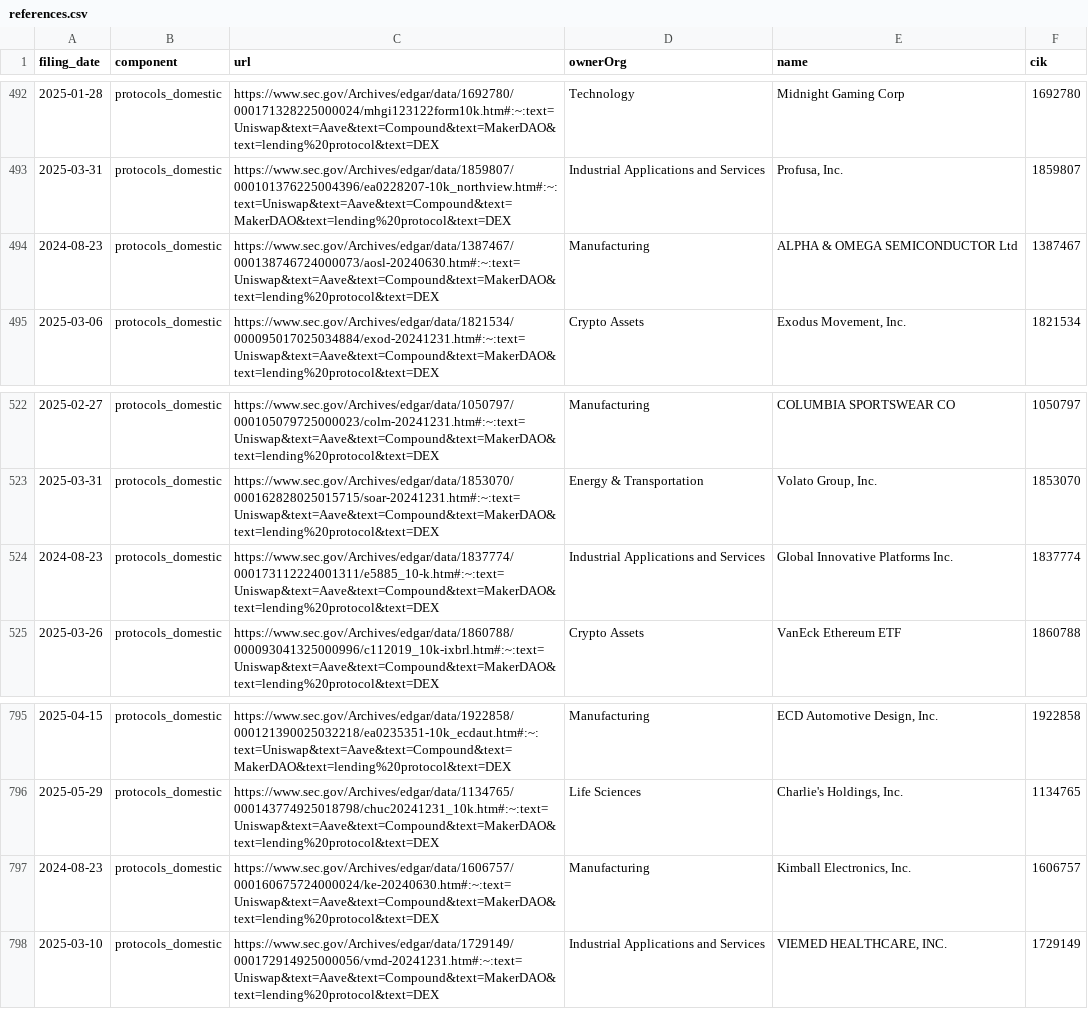
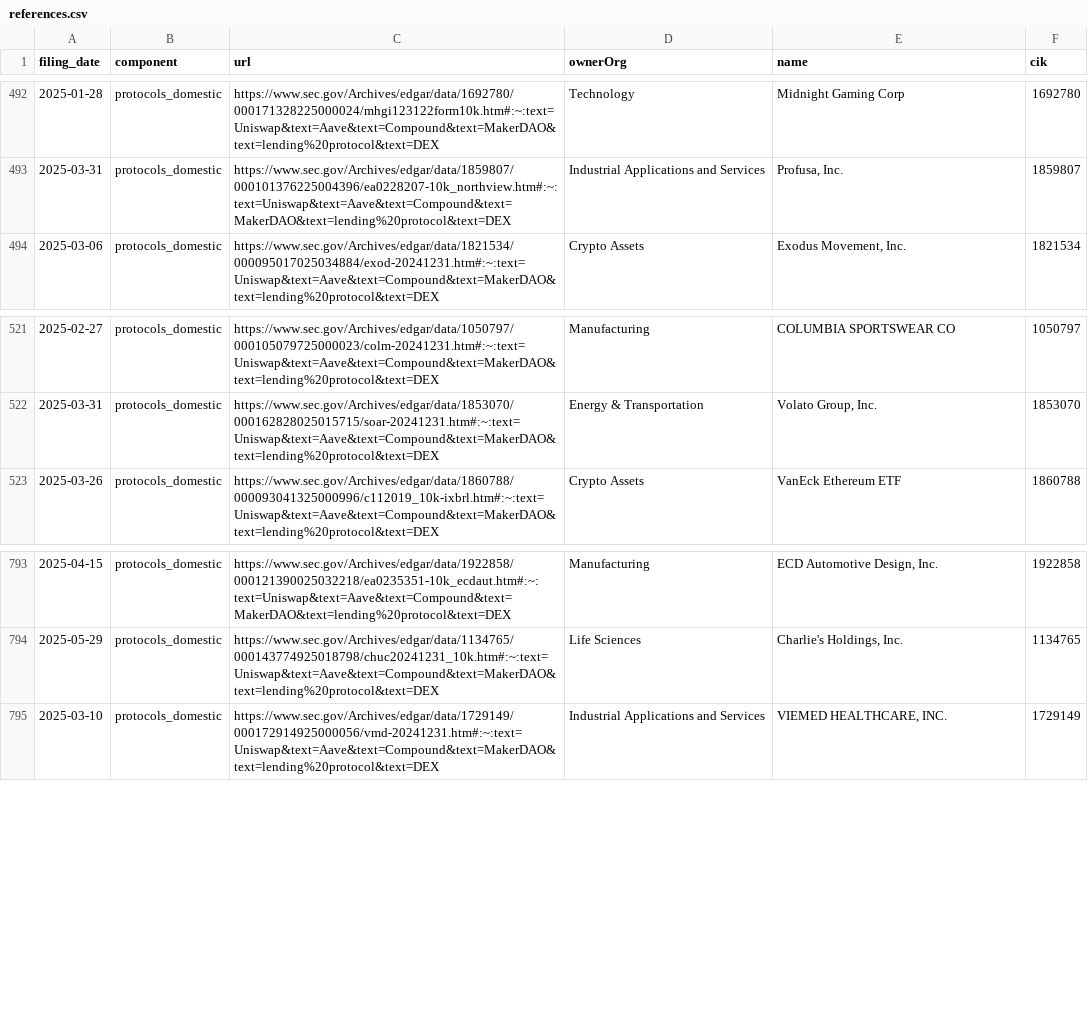
Before and after one commit to john-friedman/datamule-indicators, a CSV file: indicators/format1/Blockchain/defi/references.csv, drawn as a sheet; only a part is shown, gaps mark what is left out.

```diff
--- a/indicators/format1/Blockchain/defi/references.csv
+++ b/indicators/format1/Blockchain/defi/references.csv
@@ -493,3 +493,2 @@ filing_date,component,url,ownerOrg,name,cik
 2025-03-31,protocols_domestic,https://www.sec.gov/Archives/edgar/data/1859807/000101376225004396/ea0228207-10k_northview.htm#:~:text=Uniswap&text=Aave&text=Compound&text=MakerDAO&text=lending%20protocol&text=DEX,Industrial Applications and Services,"Profusa, Inc.",1859807
-2024-08-23,protocols_domestic,https://www.sec.gov/Archives/edgar/data/1387467/000138746724000073/aosl-20240630.htm#:~:text=Uniswap&text=Aave&text=Compound&text=MakerDAO&text=lending%20protocol&text=DEX,Manufacturing,ALPHA & OMEGA SEMICONDUCTOR Ltd,1387467
 2025-03-06,protocols_domestic,https://www.sec.gov/Archives/edgar/data/1821534/000095017025034884/exod-20241231.htm#:~:text=Uniswap&text=Aave&text=Compound&text=MakerDAO&text=lending%20protocol&text=DEX,Crypto Assets,"Exodus Movement, Inc.",1821534
@@ -523,3 +522,2 @@ filing_date,component,url,ownerOrg,name,cik
 2025-03-31,protocols_domestic,https://www.sec.gov/Archives/edgar/data/1853070/000162828025015715/soar-20241231.htm#:~:text=Uniswap&text=Aave&text=Compound&text=MakerDAO&text=lending%20protocol&text=DEX,Energy & Transportation,"Volato Group, Inc.",1853070
-2024-08-23,protocols_domestic,https://www.sec.gov/Archives/edgar/data/1837774/000173112224001311/e5885_10-k.htm#:~:text=Uniswap&text=Aave&text=Compound&text=MakerDAO&text=lending%20protocol&text=DEX,Industrial Applications and Services,Global Innovative Platforms Inc.,1837774
 2025-03-26,protocols_domestic,https://www.sec.gov/Archives/edgar/data/1860788/000093041325000996/c112019_10k-ixbrl.htm#:~:text=Uniswap&text=Aave&text=Compound&text=MakerDAO&text=lending%20protocol&text=DEX,Crypto Assets,VanEck Ethereum ETF,1860788
@@ -796,3 +794,2 @@ filing_date,component,url,ownerOrg,name,cik
 2025-05-29,protocols_domestic,https://www.sec.gov/Archives/edgar/data/1134765/000143774925018798/chuc20241231_10k.htm#:~:text=Uniswap&text=Aave&text=Compound&text=MakerDAO&text=lending%20protocol&text=DEX,Life Sciences,"Charlie's Holdings, Inc.",1134765
-2024-08-23,protocols_domestic,https://www.sec.gov/Archives/edgar/data/1606757/000160675724000024/ke-20240630.htm#:~:text=Uniswap&text=Aave&text=Compound&text=MakerDAO&text=lending%20protocol&text=DEX,Manufacturing,"Kimball Electronics, Inc.",1606757
 2025-03-10,protocols_domestic,https://www.sec.gov/Archives/edgar/data/1729149/000172914925000056/vmd-20241231.htm#:~:text=Uniswap&text=Aave&text=Compound&text=MakerDAO&text=lending%20protocol&text=DEX,Industrial Applications and Services,"VIEMED HEALTHCARE, INC.",1729149
```
Also changed, not shown: data/filer_metadata/listed_business_city_aggregate.csv, indicators/format1/Consumer Sentiment/consumer-confidence/references.csv, 42 other files.
